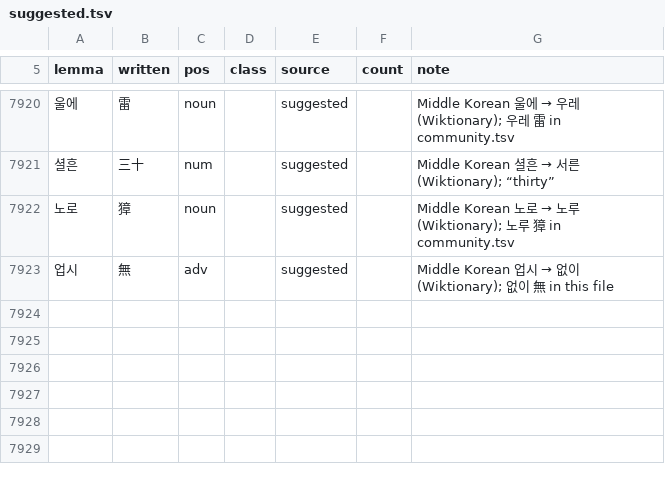
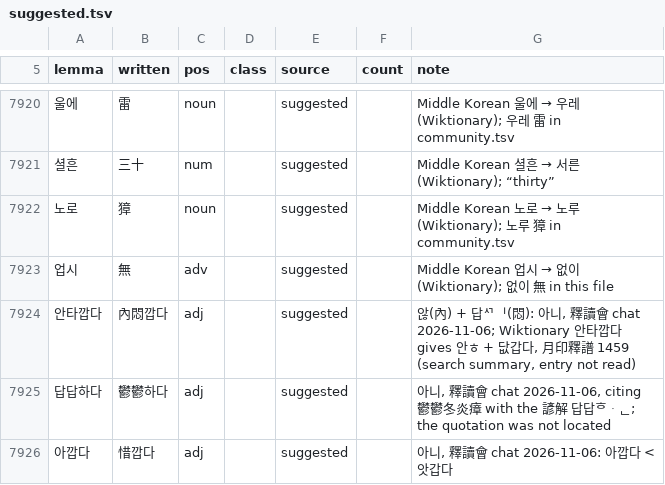
Before and after one commit to mkpoli/seokdok, a TSV file: dict/suggested.tsv, drawn as a sheet; only a part is shown, gaps mark what is left out.

Commit message:
feat(dict): offer 內悶깝다, 鬱鬱하다 and 惜깝다 from the chat's etymologies (#98)

```diff
--- a/dict/suggested.tsv
+++ b/dict/suggested.tsv
@@ -7923 +7923,4 @@ lemma	written	pos	class	source	count	note
 업시	無	adv		suggested		Middle Korean 업시 → 없이 (Wiktionary); 없이 無 in this file
+안타깝다	內悶깝다	adj		suggested		않(內) + 답ᄭᅵ(悶): 아니, 釋讀會 chat 2026-11-06; Wiktionary 안타깝다 gives 안ㅎ + 닶갑다, 月印釋譜 1459 (search summary, entry not read)
+답답하다	鬱鬱하다	adj		suggested		아니, 釋讀會 chat 2026-11-06, citing 鬱鬱冬炎瘴 with the 諺解 답답ᄒᆞᆫ; the quotation was not located
+아깝다	惜깝다	adj		suggested		아니, 釋讀會 chat 2026-11-06: 아깝다 < 앗갑다
```
Also changed, not shown: 1 other file.
